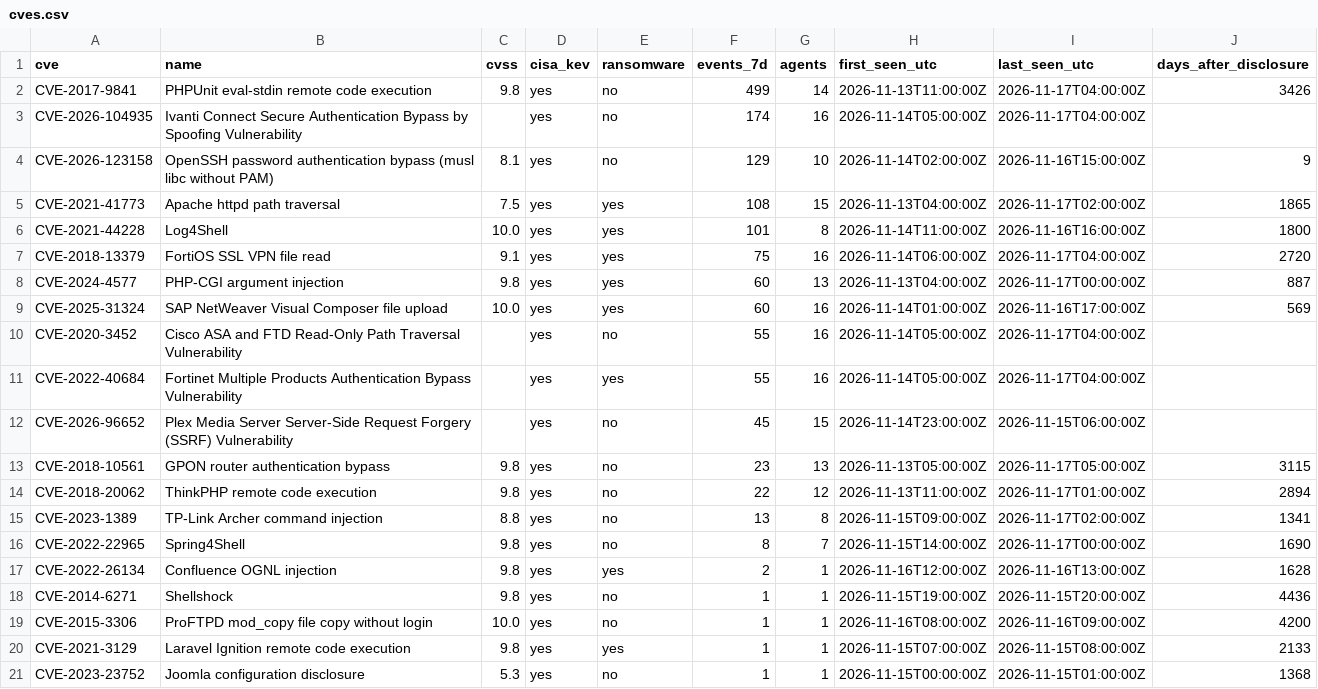
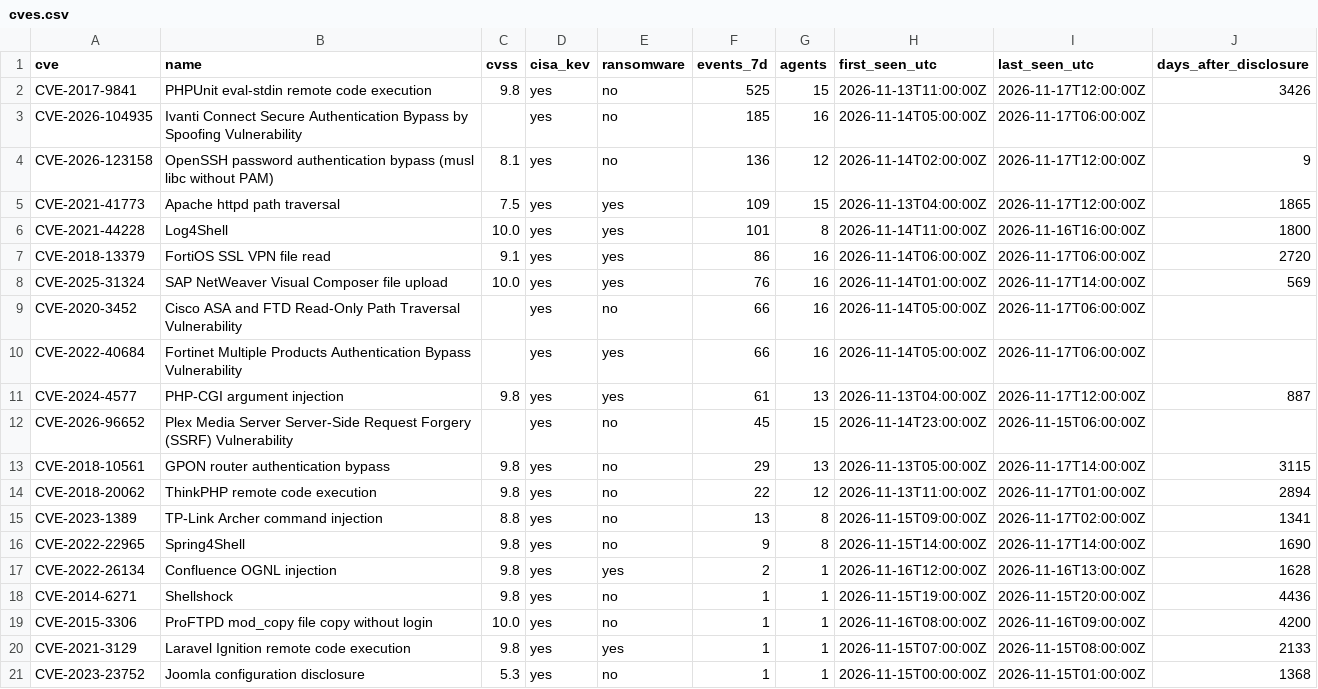
Before and after one commit to olizimmermann/decoyra-threatfeed, a CSV file: intel/cves.csv, drawn as a sheet; only a part is shown.

```diff
--- a/intel/cves.csv
+++ b/intel/cves.csv
@@ -1,17 +1,17 @@
 cve,name,cvss,cisa_kev,ransomware,events_7d,agents,first_seen_utc,last_seen_utc,days_after_disclosure
-CVE-2017-9841,PHPUnit eval-stdin remote code execution,9.8,yes,no,499,14,2026-11-13T11:00:00Z,2026-11-17T04:00:00Z,3426
-CVE-2026-104935,Ivanti Connect Secure Authentication Bypass by Spoofing Vulnerability,,yes,no,174,16,2026-11-14T05:00:00Z,2026-11-17T04:00:00Z,
-CVE-2026-123158,OpenSSH password authentication bypass (musl libc without PAM),8.1,yes,no,129,10,2026-11-14T02:00:00Z,2026-11-16T15:00:00Z,9
-CVE-2021-41773,Apache httpd path traversal,7.5,yes,yes,108,15,2026-11-13T04:00:00Z,2026-11-17T02:00:00Z,1865
+CVE-2017-9841,PHPUnit eval-stdin remote code execution,9.8,yes,no,525,15,2026-11-13T11:00:00Z,2026-11-17T12:00:00Z,3426
+CVE-2026-104935,Ivanti Connect Secure Authentication Bypass by Spoofing Vulnerability,,yes,no,185,16,2026-11-14T05:00:00Z,2026-11-17T06:00:00Z,
+CVE-2026-123158,OpenSSH password authentication bypass (musl libc without PAM),8.1,yes,no,136,12,2026-11-14T02:00:00Z,2026-11-17T12:00:00Z,9
+CVE-2021-41773,Apache httpd path traversal,7.5,yes,yes,109,15,2026-11-13T04:00:00Z,2026-11-17T12:00:00Z,1865
 CVE-2021-44228,Log4Shell,10.0,yes,yes,101,8,2026-11-14T11:00:00Z,2026-11-16T16:00:00Z,1800
-CVE-2018-13379,FortiOS SSL VPN file read,9.1,yes,yes,75,16,2026-11-14T06:00:00Z,2026-11-17T04:00:00Z,2720
-CVE-2024-4577,PHP-CGI argument injection,9.8,yes,yes,60,13,2026-11-13T04:00:00Z,2026-11-17T00:00:00Z,887
-CVE-2025-31324,SAP NetWeaver Visual Composer file upload,10.0,yes,yes,60,16,2026-11-14T01:00:00Z,2026-11-16T17:00:00Z,569
-CVE-2020-3452,Cisco ASA and FTD Read-Only Path Traversal Vulnerability,,yes,no,55,16,2026-11-14T05:00:00Z,2026-11-17T04:00:00Z,
-CVE-2022-40684,Fortinet Multiple Products Authentication Bypass Vulnerability,,yes,yes,55,16,2026-11-14T05:00:00Z,2026-11-17T04:00:00Z,
+CVE-2018-13379,FortiOS SSL VPN file read,9.1,yes,yes,86,16,2026-11-14T06:00:00Z,2026-11-17T06:00:00Z,2720
+CVE-2025-31324,SAP NetWeaver Visual Composer file upload,10.0,yes,yes,76,16,2026-11-14T01:00:00Z,2026-11-17T14:00:00Z,569
+CVE-2020-3452,Cisco ASA and FTD Read-Only Path Traversal Vulnerability,,yes,no,66,16,2026-11-14T05:00:00Z,2026-11-17T06:00:00Z,
+CVE-2022-40684,Fortinet Multiple Products Authentication Bypass Vulnerability,,yes,yes,66,16,2026-11-14T05:00:00Z,2026-11-17T06:00:00Z,
+CVE-2024-4577,PHP-CGI argument injection,9.8,yes,yes,61,13,2026-11-13T04:00:00Z,2026-11-17T12:00:00Z,887
 CVE-2026-96652,Plex Media Server Server-Side Request Forgery (SSRF) Vulnerability,,yes,no,45,15,2026-11-14T23:00:00Z,2026-11-15T06:00:00Z,
-CVE-2018-10561,GPON router authentication bypass,9.8,yes,no,23,13,2026-11-13T05:00:00Z,2026-11-17T05:00:00Z,3115
+CVE-2018-10561,GPON router authentication bypass,9.8,yes,no,29,13,2026-11-13T05:00:00Z,2026-11-17T14:00:00Z,3115
 CVE-2018-20062,ThinkPHP remote code execution,9.8,yes,no,22,12,2026-11-13T11:00:00Z,2026-11-17T01:00:00Z,2894
 CVE-2023-1389,TP-Link Archer command injection,8.8,yes,no,13,8,2026-11-15T09:00:00Z,2026-11-17T02:00:00Z,1341
-CVE-2022-22965,Spring4Shell,9.8,yes,no,8,7,2026-11-15T14:00:00Z,2026-11-17T00:00:00Z,1690
+CVE-2022-22965,Spring4Shell,9.8,yes,no,9,8,2026-11-15T14:00:00Z,2026-11-17T14:00:00Z,1690
 CVE-2022-26134,Confluence OGNL injection,9.8,yes,yes,2,1,2026-11-16T12:00:00Z,2026-11-16T13:00:00Z,1628
```
Also changed, not shown: feeds/misp/hashes.csv, iocs/iocs.csv, 25 other files.
